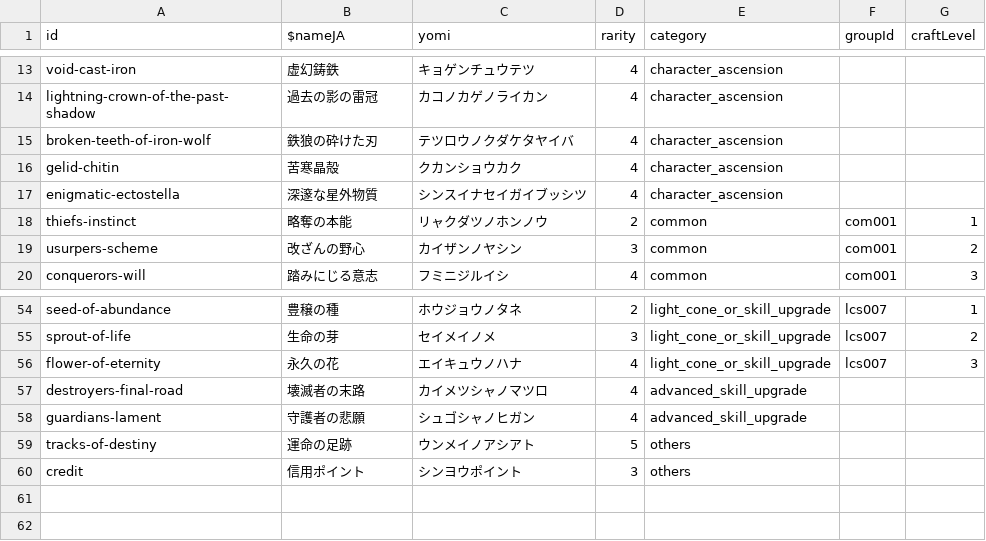
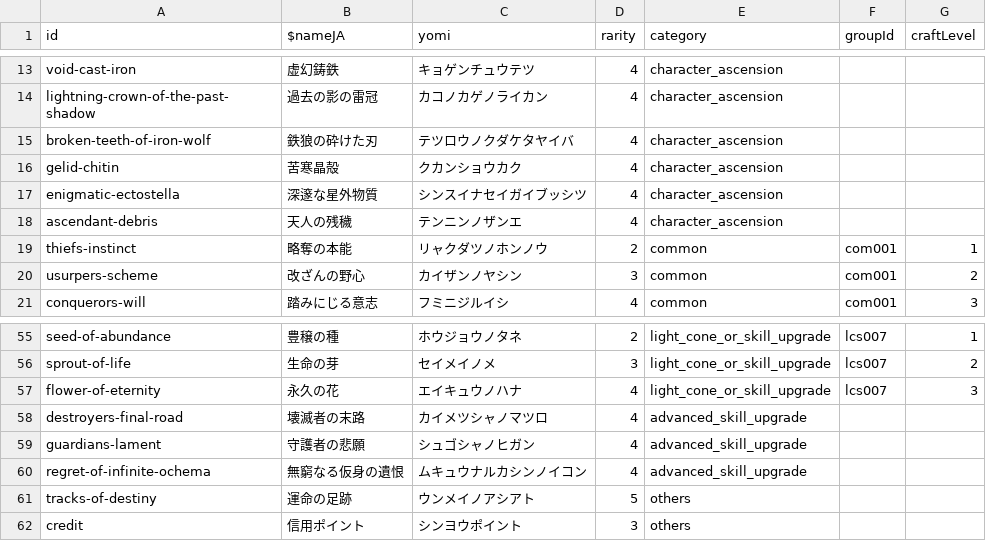
Before and after one commit to chika3742/hsr-material, a CSV file: nuxt/assets/data/materials.csv, drawn as a sheet; only a part is shown, gaps mark what is left out.

```diff
--- a/nuxt/assets/data/materials.csv
+++ b/nuxt/assets/data/materials.csv
@@ -17,2 +17,3 @@ gelid-chitin,苦寒晶殻,クカンショウカク,4,character_ascension,,
 enigmatic-ectostella,深邃な星外物質,シンスイナセイガイブッシツ,4,character_ascension,,
+ascendant-debris,天人の残穢,テンニンノザンエ,4,character_ascension,,
 thiefs-instinct,略奪の本能,リャクダツノホンノウ,2,common,com001,1
@@ -58,2 +59,3 @@ destroyers-final-road,壊滅者の末路,カイメツシャノマツロ,4,advanc
 guardians-lament,守護者の悲願,シュゴシャノヒガン,4,advanced_skill_upgrade,,
+regret-of-infinite-ochema,無窮なる仮身の遺恨,ムキュウナルカシンノイコン,4,advanced_skill_upgrade,,
 tracks-of-destiny,運命の足跡,ウンメイノアシアト,5,others,,
```
Also changed, not shown: 9 other files.
